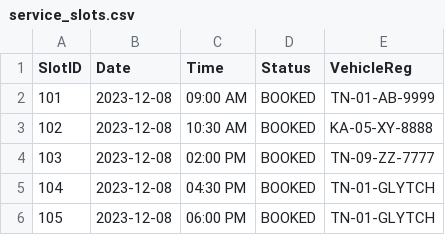
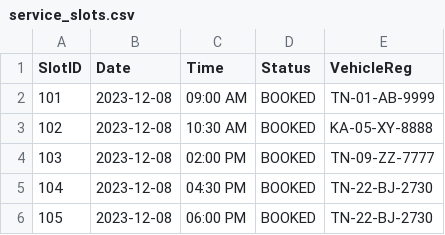
Before and after one commit to Abhishek2104200/GLYTCH, a CSV file: backend/data/service_slots.csv, drawn as a sheet.

```diff
--- a/backend/data/service_slots.csv
+++ b/backend/data/service_slots.csv
@@ -4,3 +4,3 @@ SlotID,Date,Time,Status,VehicleReg
 103,2023-12-08,02:00 PM,BOOKED,TN-09-ZZ-7777
-104,2023-12-08,04:30 PM,BOOKED,TN-01-GLYTCH
-105,2023-12-08,06:00 PM,BOOKED,TN-01-GLYTCH
+104,2023-12-08,04:30 PM,BOOKED,TN-22-BJ-2730
+105,2023-12-08,06:00 PM,BOOKED,TN-22-BJ-2730
```
Also changed, not shown: 12 other files.
